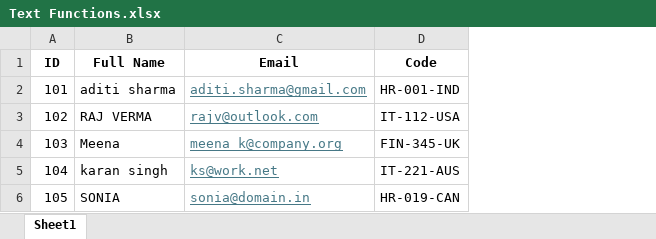
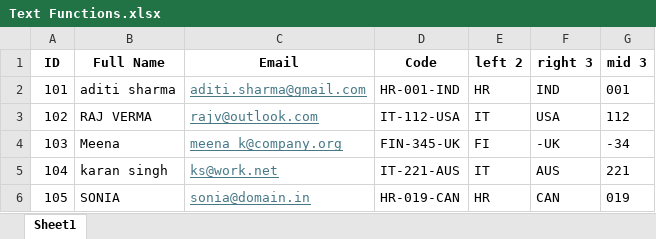
Before and after one commit to DhruvPanchal0312/Data-Science-and-Analysis-With-GenAI, an Excel workbook: EXCEL/Text Functions.xlsx, sheet Sheet1, drawn as a sheet; values as stored, in another font and other column widths than the file's, no borders; the diff names each change by its address in the sheet, - before the commit and + after, or states it on an @@ line.

Commit message:
used function to get the mid, left and right value from emp code

```diff
--- a/EXCEL/Text Functions.xlsx (sheet Sheet1)
+++ b/EXCEL/Text Functions.xlsx (sheet Sheet1)
+column E (left 2), rows 2-6: HR | IT | FI | IT | HR
+column F (right 3), rows 2-6: IND | USA | -UK | AUS | CAN
+column G (mid 3), rows 2-6: 001 | 112 | -34 | 221 | 019
```
